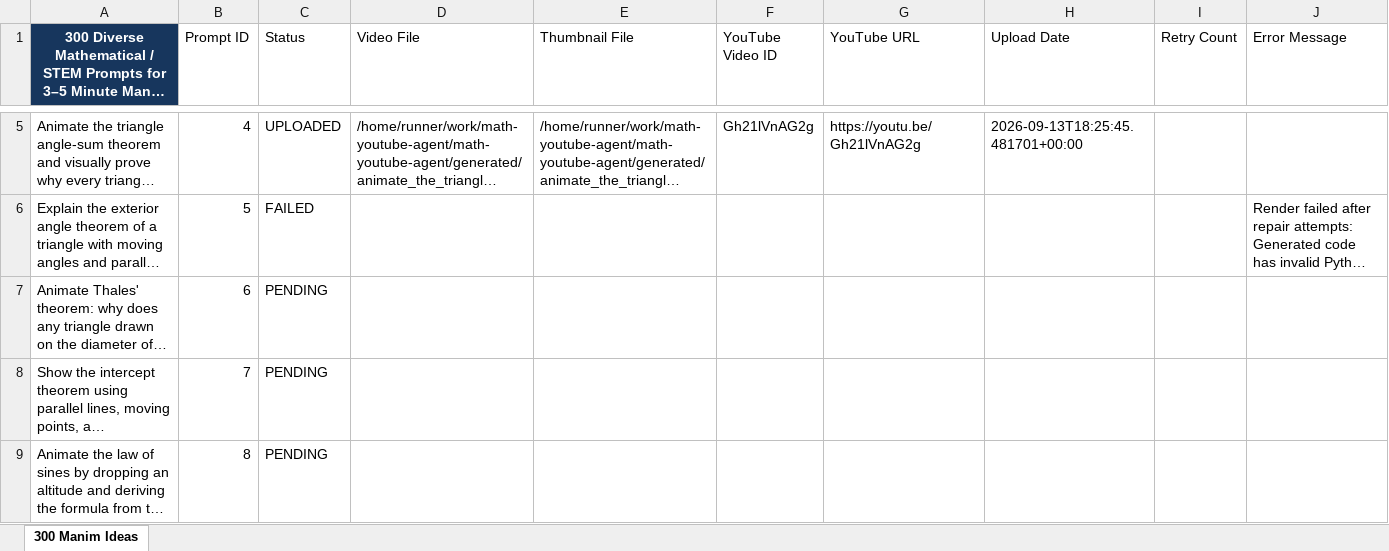
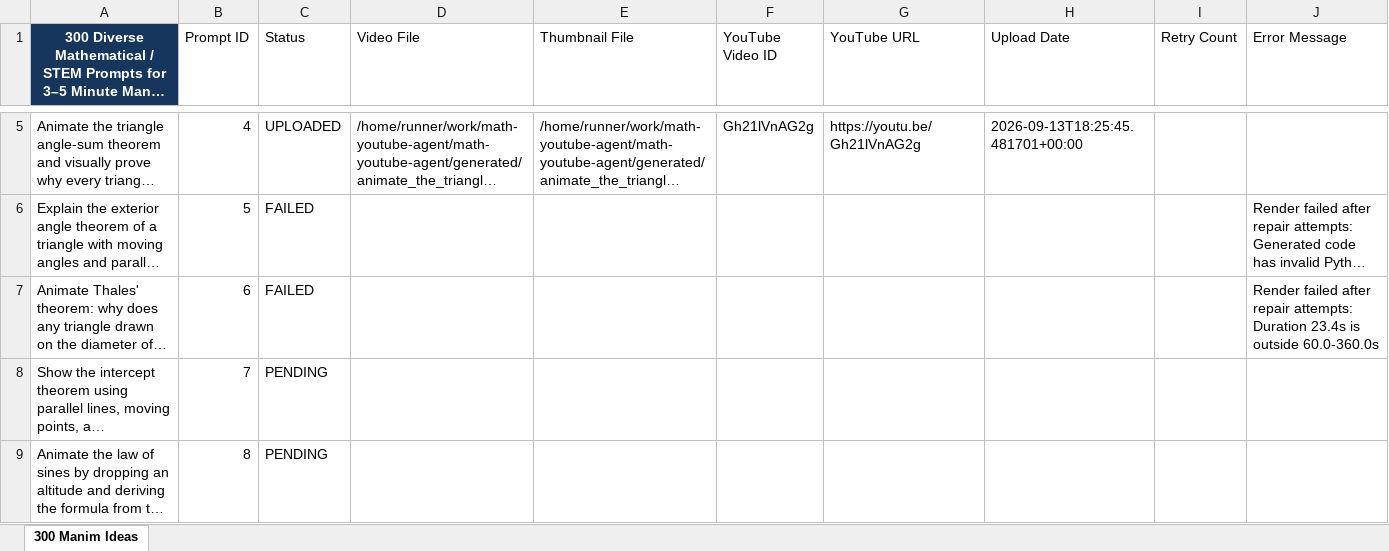
Before and after one commit to rushabhkulkarni22/math-youtube-agent, an Excel workbook: input/prompts.xlsx, sheet 300 Manim Ideas, drawn as a sheet; only a part is shown, gaps mark what is left out; long unchanged cells end in …; values as stored, in another font and other column widths than the file's, no borders; table styles not drawn; the diff names each change by its address in the sheet, - before the commit and + after, or states it on an @@ line.

Commit message:
chore: save automated video progress

```diff
--- a/input/prompts.xlsx (sheet 300 Manim Ideas)
+++ b/input/prompts.xlsx (sheet 300 Manim Ideas)
-C7 (Status): PENDING
+C7 (Status): FAILED
-J7 (Error Message): (empty)
+J7 (Error Message): Render failed after repair attempts: Duration 23.4s is outside 60.0-360.0s
```
Also changed, not shown: 1 other file.
